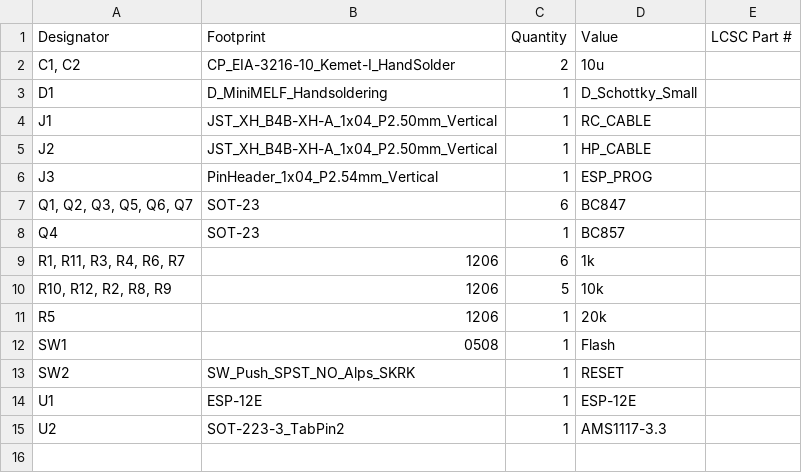
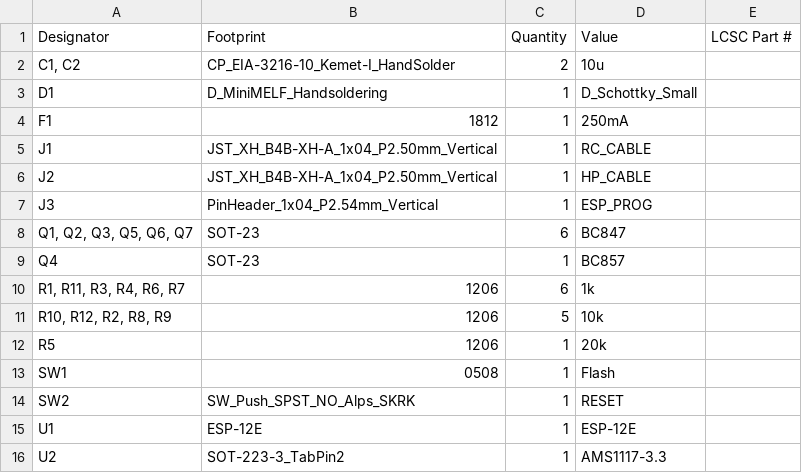
Before and after one commit to slqa/aquarea_esphome, a CSV file: schematic/aquarea/production/bom.csv, drawn as a sheet; the diff names each change by its address in the sheet, - before the commit and + after, or states it on an @@ line.

Commit message:
Add proper reset handling and optimize design adround antenna

```diff
--- a/schematic/aquarea/production/bom.csv
+++ b/schematic/aquarea/production/bom.csv
+row 4: F1 | 1812 | 1 | 250mA
```
Also changed, not shown: 6 other files.
